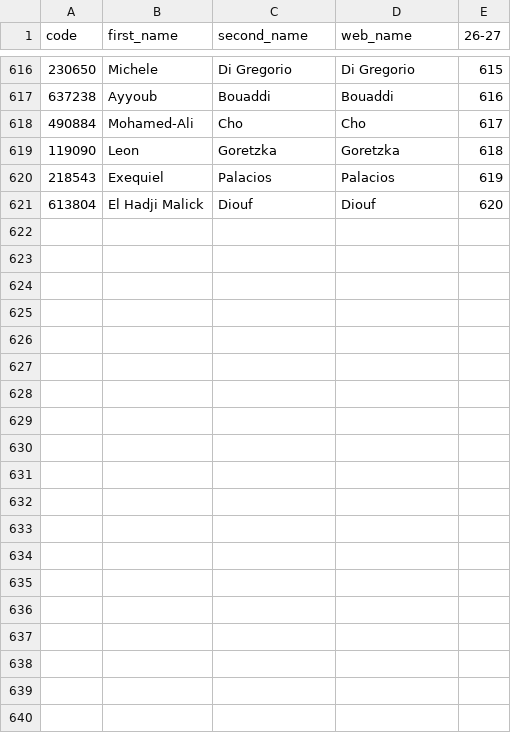
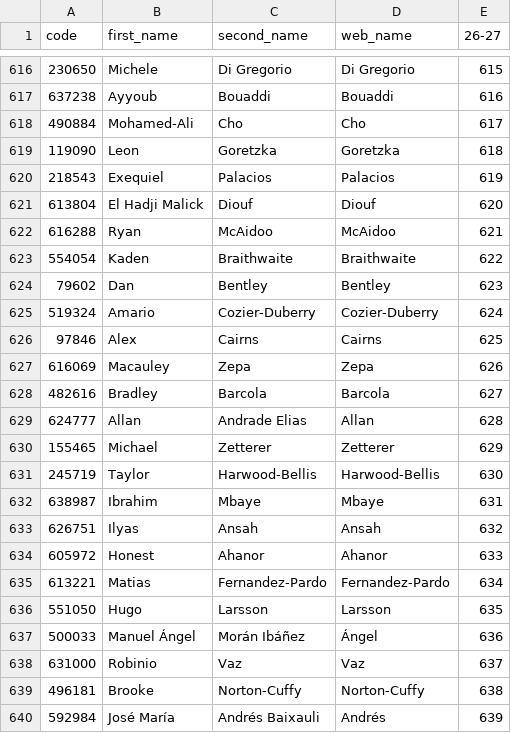
Before and after one commit to ChrisMusson/FPL-ID-Map, a CSV file: FPL/26-27.csv, drawn as a sheet; only a part is shown, gaps mark what is left out; the diff covers the shown part only; the diff names each change by its address in the sheet, - before the commit and + after, or states it on an @@ line.

```diff
--- a/FPL/26-27.csv
+++ b/FPL/26-27.csv
+row 622: 616288 | Ryan | McAidoo | McAidoo | 621
+row 623: 554054 | Kaden | Braithwaite | Braithwaite | 622
+row 624: 79602 | Dan | Bentley | Bentley | 623
+row 625: 519324 | Amario | Cozier-Duberry | Cozier-Duberry | 624
+row 626: 97846 | Alex | Cairns | Cairns | 625
+row 627: 616069 | Macauley | Zepa | Zepa | 626
+row 628: 482616 | Bradley | Barcola | Barcola | 627
+row 629: 624777 | Allan | Andrade Elias | Allan | 628
+row 630: 155465 | Michael | Zetterer | Zetterer | 629
+row 631: 245719 | Taylor | Harwood-Bellis | Harwood-Bellis | 630
+row 632: 638987 | Ibrahim | Mbaye | Mbaye | 631
+row 633: 626751 | Ilyas | Ansah | Ansah | 632
+row 634: 605972 | Honest | Ahanor | Ahanor | 633
+row 635: 613221 | Matias | Fernandez-Pardo | Fernandez-Pardo | 634
+row 636: 551050 | Hugo | Larsson | Larsson | 635
+row 637: 500033 | Manuel Ángel | Morán Ibáñez | Ángel | 636
+row 638: 631000 | Robinio | Vaz | Vaz | 637
+row 639: 496181 | Brooke | Norton-Cuffy | Norton-Cuffy | 638
+row 640: 592984 | José María | Andrés Baixauli | Andrés | 639
```
Also changed, not shown: 13 added rows and 1 edited cell elsewhere in this file, FBRef.csv, Master.csv, 3 other files.
